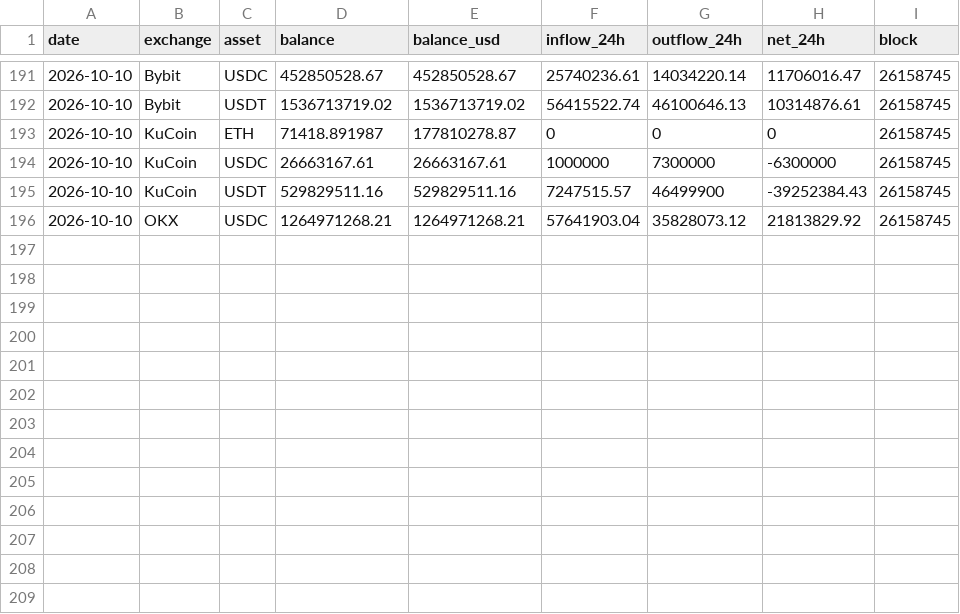
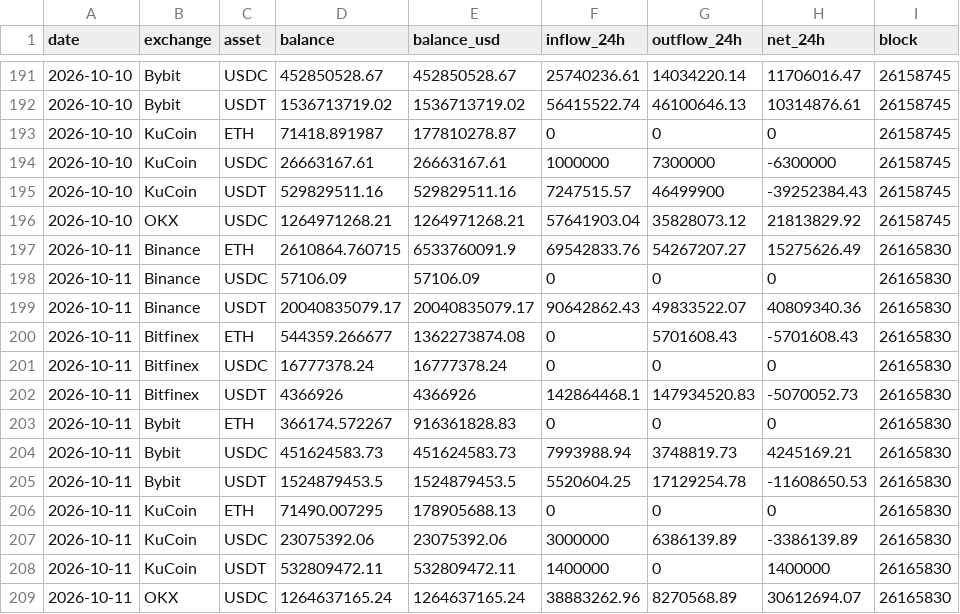
Before and after one commit to capitalflowai-app/capitalflowai-app.github.io, a CSV file: archiwum/wieloryby.csv, drawn as a sheet; only a part is shown, gaps mark what is left out.

```diff
--- a/archiwum/wieloryby.csv
+++ b/archiwum/wieloryby.csv
@@ -196 +196,14 @@ date,exchange,asset,balance,balance_usd,inflow_24h,outflow_24h,net_24h,block
 2026-10-10,OKX,USDC,1264971268.21,1264971268.21,57641903.04,35828073.12,21813829.92,26158745
+2026-10-11,Binance,ETH,2610864.760715,6533760091.9,69542833.76,54267207.27,15275626.49,26165830
+2026-10-11,Binance,USDC,57106.09,57106.09,0,0,0,26165830
+2026-10-11,Binance,USDT,20040835079.17,20040835079.17,90642862.43,49833522.07,40809340.36,26165830
+2026-10-11,Bitfinex,ETH,544359.266677,1362273874.08,0,5701608.43,-5701608.43,26165830
+2026-10-11,Bitfinex,USDC,16777378.24,16777378.24,0,0,0,26165830
+2026-10-11,Bitfinex,USDT,4366926,4366926,142864468.1,147934520.83,-5070052.73,26165830
+2026-10-11,Bybit,ETH,366174.572267,916361828.83,0,0,0,26165830
+2026-10-11,Bybit,USDC,451624583.73,451624583.73,7993988.94,3748819.73,4245169.21,26165830
+2026-10-11,Bybit,USDT,1524879453.5,1524879453.5,5520604.25,17129254.78,-11608650.53,26165830
+2026-10-11,KuCoin,ETH,71490.007295,178905688.13,0,0,0,26165830
+2026-10-11,KuCoin,USDC,23075392.06,23075392.06,3000000,6386139.89,-3386139.89,26165830
+2026-10-11,KuCoin,USDT,532809472.11,532809472.11,1400000,0,1400000,26165830
+2026-10-11,OKX,USDC,1264637165.24,1264637165.24,38883262.96,8270568.89,30612694.07,26165830
```
Also changed, not shown: archiwum/krypto-dziennik.csv, archiwum/stablecoiny-eth.csv, 3 other files.
